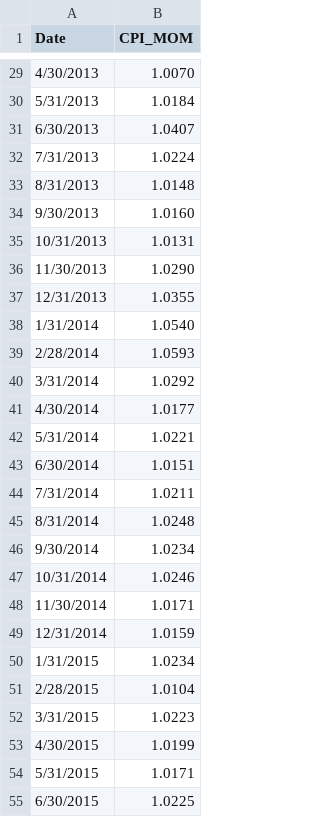
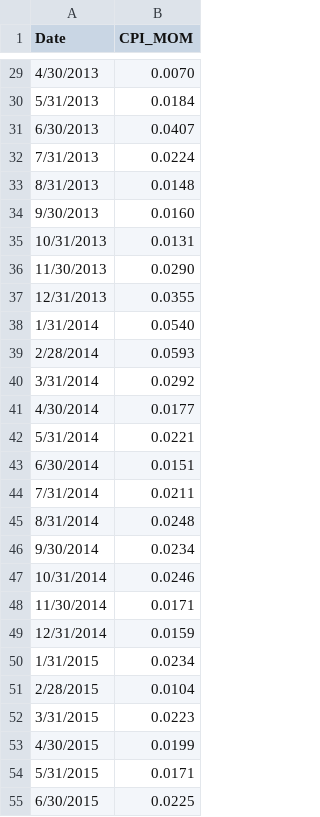
Before and after one commit to mau1878/Acciones-del-MERVAL-ajustadas-por-inflaci-n, a CSV file: cpi_mom_data.csv, drawn as a sheet; only a part is shown, gaps mark what is left out; the diff covers the shown part only.

```diff
--- a/cpi_mom_data.csv
+++ b/cpi_mom_data.csv
@@ -29,27 +29,27 @@ Date,CPI_MOM
-4/30/2013,1.0070
-5/31/2013,1.0184
-6/30/2013,1.0407
-7/31/2013,1.0224
-8/31/2013,1.0148
-9/30/2013,1.0160
-10/31/2013,1.0131
-11/30/2013,1.0290
-12/31/2013,1.0355
-1/31/2014,1.0540
-2/28/2014,1.0593
-3/31/2014,1.0292
-4/30/2014,1.0177
-5/31/2014,1.0221
-6/30/2014,1.0151
-7/31/2014,1.0211
-8/31/2014,1.0248
-9/30/2014,1.0234
-10/31/2014,1.0246
-11/30/2014,1.0171
-12/31/2014,1.0159
-1/31/2015,1.0234
-2/28/2015,1.0104
-3/31/2015,1.0223
-4/30/2015,1.0199
-5/31/2015,1.0171
-6/30/2015,1.0225
+4/30/2013,0.0070
+5/31/2013,0.0184
+6/30/2013,0.0407
+7/31/2013,0.0224
+8/31/2013,0.0148
+9/30/2013,0.0160
+10/31/2013,0.0131
+11/30/2013,0.0290
+12/31/2013,0.0355
+1/31/2014,0.0540
+2/28/2014,0.0593
+3/31/2014,0.0292
+4/30/2014,0.0177
+5/31/2014,0.0221
+6/30/2014,0.0151
+7/31/2014,0.0211
+8/31/2014,0.0248
+9/30/2014,0.0234
+10/31/2014,0.0246
+11/30/2014,0.0171
+12/31/2014,0.0159
+1/31/2015,0.0234
+2/28/2015,0.0104
+3/31/2015,0.0223
+4/30/2015,0.0199
+5/31/2015,0.0171
+6/30/2015,0.0225
```
Also changed, not shown: 138 edited cells elsewhere in this file.
